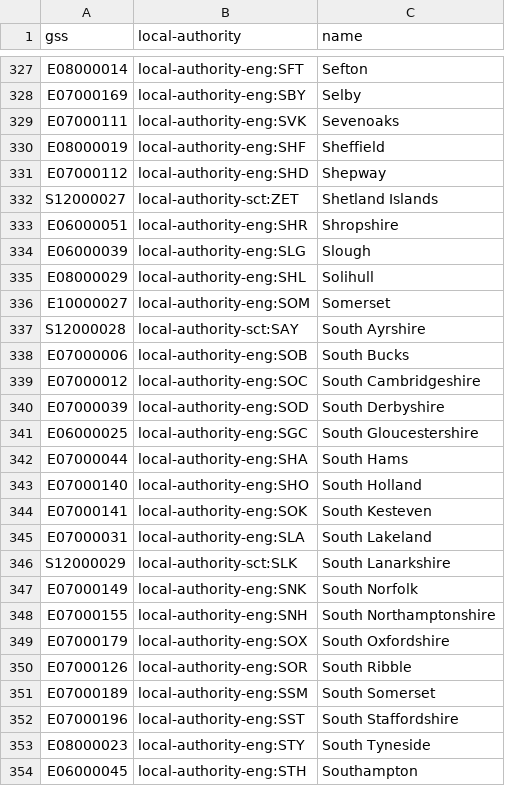
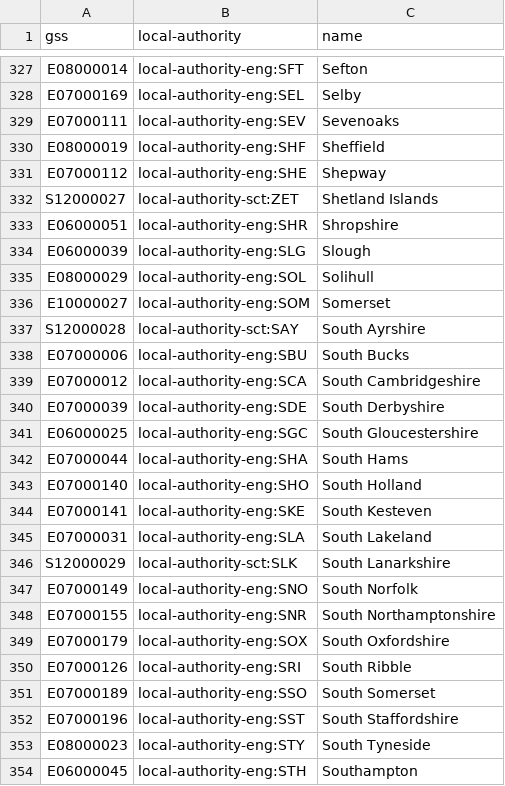
Before and after one commit to openregister/local-authority-data, a TSV file: maps/gss.tsv, drawn as a sheet; only a part is shown, gaps mark what is left out; the diff covers the shown part only; the diff names each change by its address in the sheet, - before the commit and + after, or states it on an @@ line.

```diff
--- a/maps/gss.tsv
+++ b/maps/gss.tsv
-B328 (local-authority): local-authority-eng:SBY
+B328 (local-authority): local-authority-eng:SEL
-B329 (local-authority): local-authority-eng:SVK
+B329 (local-authority): local-authority-eng:SEV
-B331 (local-authority): local-authority-eng:SHD
+B331 (local-authority): local-authority-eng:SHE
-B335 (local-authority): local-authority-eng:SHL
+B335 (local-authority): local-authority-eng:SOL
-B338 (local-authority): local-authority-eng:SOB
+B338 (local-authority): local-authority-eng:SBU
-B339 (local-authority): local-authority-eng:SOC
+B339 (local-authority): local-authority-eng:SCA
-B340 (local-authority): local-authority-eng:SOD
+B340 (local-authority): local-authority-eng:SDE
-B344 (local-authority): local-authority-eng:SOK
+B344 (local-authority): local-authority-eng:SKE
-B347 (local-authority): local-authority-eng:SNK
+B347 (local-authority): local-authority-eng:SNO
-B348 (local-authority): local-authority-eng:SNH
+B348 (local-authority): local-authority-eng:SNR
-B350 (local-authority): local-authority-eng:SOR
+B350 (local-authority): local-authority-eng:SRI
-B351 (local-authority): local-authority-eng:SSM
+B351 (local-authority): local-authority-eng:SSO
```
Also changed, not shown: 165 edited cells elsewhere in this file.
